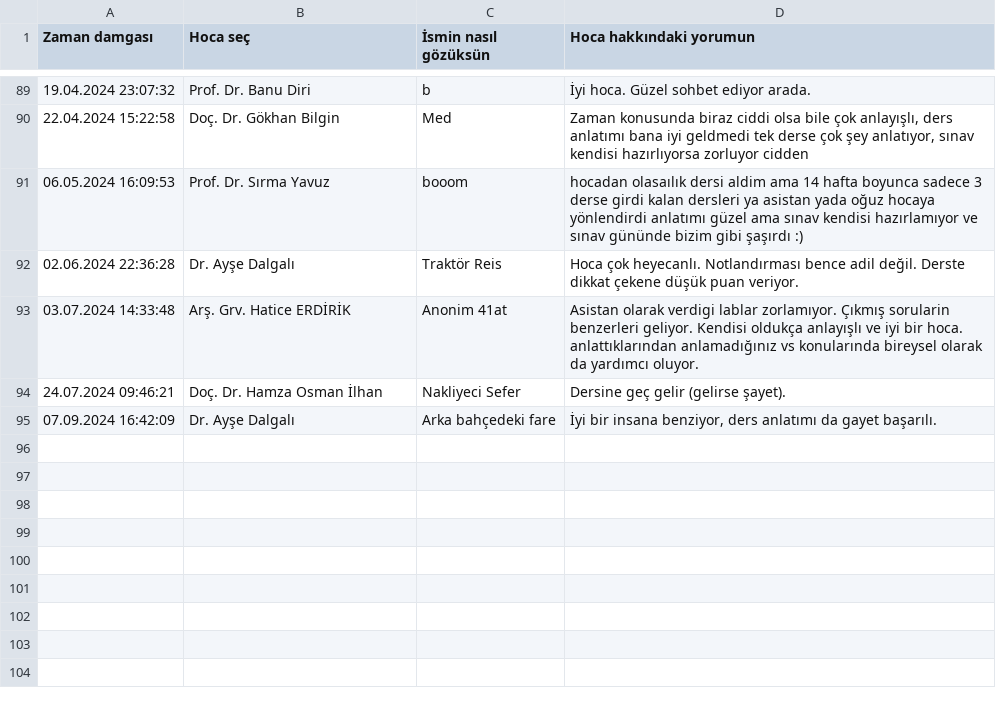
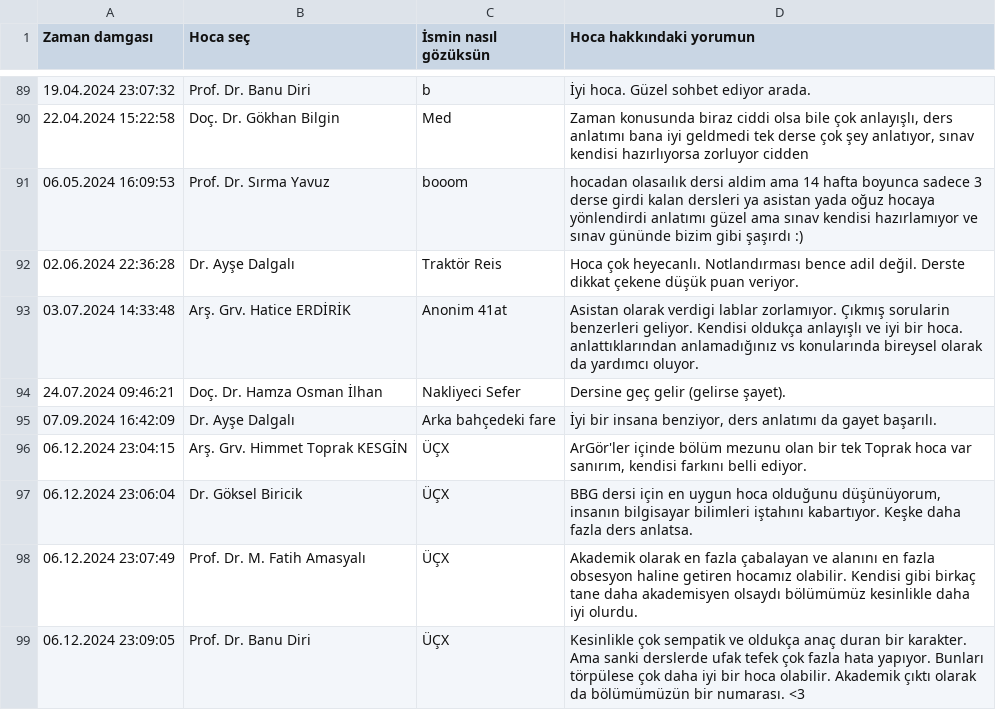
Before and after one commit to baselkelziye/YTU_Bilgisayar_Muhendisligi_Arsiv, a CSV file: readme_olustur/HOCALAR_YORUMLARI_DOSYASI.csv, drawn as a sheet; only a part is shown, gaps mark what is left out; the diff names each change by its address in the sheet, - before the commit and + after, or states it on an @@ line.

Commit message:
rutin readme güncellemesi

```diff
--- a/readme_olustur/HOCALAR_YORUMLARI_DOSYASI.csv
+++ b/readme_olustur/HOCALAR_YORUMLARI_DOSYASI.csv
+row 96: 06.12.2024 23:04:15 | Arş. Grv. Himmet Toprak KESGİN | ÜÇX | ArGör'ler içinde bölüm mezunu olan bir tek Toprak hoca var sanırım, kendisi farkını belli ediyor.
+row 97: 06.12.2024 23:06:04 | Dr. Göksel Biricik | ÜÇX | BBG dersi için en uygun hoca olduğunu düşünüyorum, insanın bilgisayar bilimleri iştahını kabartıyor. Keşke daha fazla ders anlatsa.
+row 98: 06.12.2024 23:07:49 | Prof. Dr. M. Fatih Amasyalı | ÜÇX | Akademik olarak en fazla çabalayan ve alanını en fazla obsesyon haline getiren hocamız olabilir. Kendisi gibi birkaç tane daha akademisyen olsaydı bölümümüz kesinlikle daha iyi olurdu.
+row 99: 06.12.2024 23:09:05 | Prof. Dr. Banu Diri | ÜÇX | Kesinlikle çok sempatik ve oldukça anaç duran bir karakter. Ama sanki derslerde ufak tefek çok fazla hata yapıyor. Bunları törpülese çok daha iyi bir hoca olabilir. Akademik çıktı olarak da bölümümüzün bir numarası. <3
```
Also changed, not shown: 3 other files.
